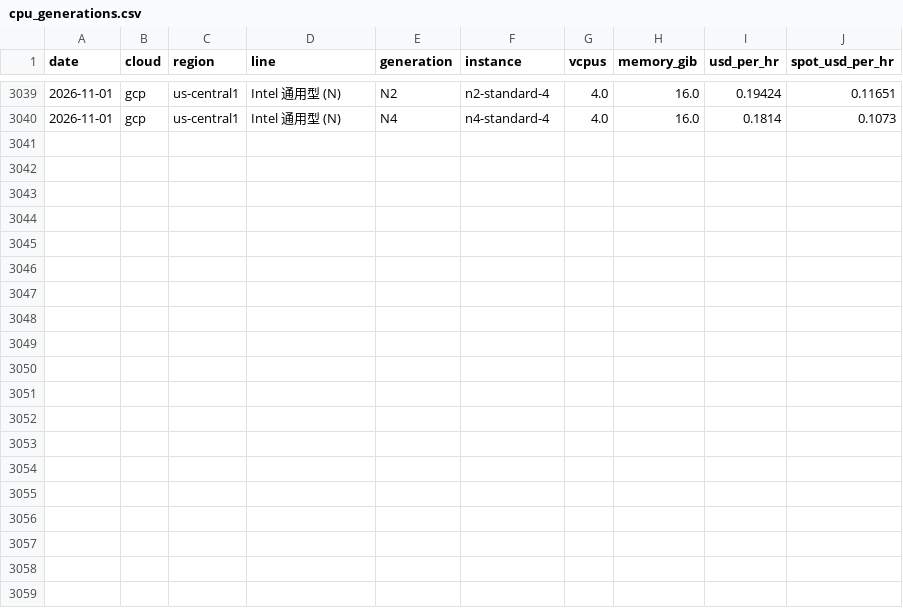
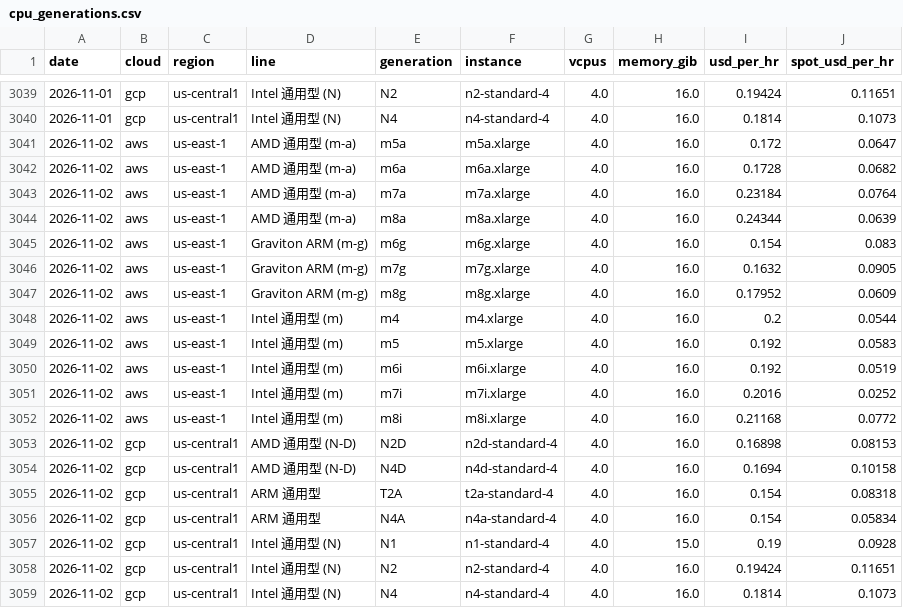
Before and after one commit to JamieCladeHo/myClaude-backup, a CSV file: docs/data/compute/cpu_generations.csv, drawn as a sheet; only a part is shown, gaps mark what is left out.

```diff
--- a/docs/data/compute/cpu_generations.csv
+++ b/docs/data/compute/cpu_generations.csv
@@ -3040 +3040,20 @@ date,cloud,region,line,generation,instance,vcpus,memory_gib,usd_per_hr,spot_usd_
 2026-11-01,gcp,us-central1,Intel 通用型 (N),N4,n4-standard-4,4.0,16.0,0.1814,0.1073
+2026-11-02,aws,us-east-1,AMD 通用型 (m-a),m5a,m5a.xlarge,4.0,16.0,0.172,0.0647
+2026-11-02,aws,us-east-1,AMD 通用型 (m-a),m6a,m6a.xlarge,4.0,16.0,0.1728,0.0682
+2026-11-02,aws,us-east-1,AMD 通用型 (m-a),m7a,m7a.xlarge,4.0,16.0,0.23184,0.0764
+2026-11-02,aws,us-east-1,AMD 通用型 (m-a),m8a,m8a.xlarge,4.0,16.0,0.24344,0.0639
+2026-11-02,aws,us-east-1,Graviton ARM (m-g),m6g,m6g.xlarge,4.0,16.0,0.154,0.083
+2026-11-02,aws,us-east-1,Graviton ARM (m-g),m7g,m7g.xlarge,4.0,16.0,0.1632,0.0905
+2026-11-02,aws,us-east-1,Graviton ARM (m-g),m8g,m8g.xlarge,4.0,16.0,0.17952,0.0609
+2026-11-02,aws,us-east-1,Intel 通用型 (m),m4,m4.xlarge,4.0,16.0,0.2,0.0544
+2026-11-02,aws,us-east-1,Intel 通用型 (m),m5,m5.xlarge,4.0,16.0,0.192,0.0583
+2026-11-02,aws,us-east-1,Intel 通用型 (m),m6i,m6i.xlarge,4.0,16.0,0.192,0.0519
+2026-11-02,aws,us-east-1,Intel 通用型 (m),m7i,m7i.xlarge,4.0,16.0,0.2016,0.0252
+2026-11-02,aws,us-east-1,Intel 通用型 (m),m8i,m8i.xlarge,4.0,16.0,0.21168,0.0772
+2026-11-02,gcp,us-central1,AMD 通用型 (N-D),N2D,n2d-standard-4,4.0,16.0,0.16898,0.08153
+2026-11-02,gcp,us-central1,AMD 通用型 (N-D),N4D,n4d-standard-4,4.0,16.0,0.1694,0.10158
+2026-11-02,gcp,us-central1,ARM 通用型,T2A,t2a-standard-4,4.0,16.0,0.154,0.08318
+2026-11-02,gcp,us-central1,ARM 通用型,N4A,n4a-standard-4,4.0,16.0,0.154,0.05834
+2026-11-02,gcp,us-central1,Intel 通用型 (N),N1,n1-standard-4,4.0,15.0,0.19,0.0928
+2026-11-02,gcp,us-central1,Intel 通用型 (N),N2,n2-standard-4,4.0,16.0,0.19424,0.11651
+2026-11-02,gcp,us-central1,Intel 通用型 (N),N4,n4-standard-4,4.0,16.0,0.1814,0.1073
```
Also changed, not shown: docs/data/compute/cpu_index.csv, docs/data/compute/gpu_daily.csv, 3 other files.
